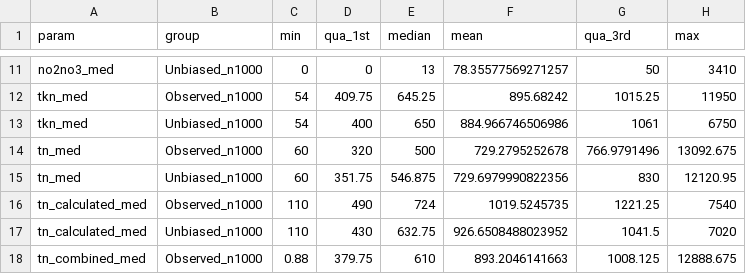
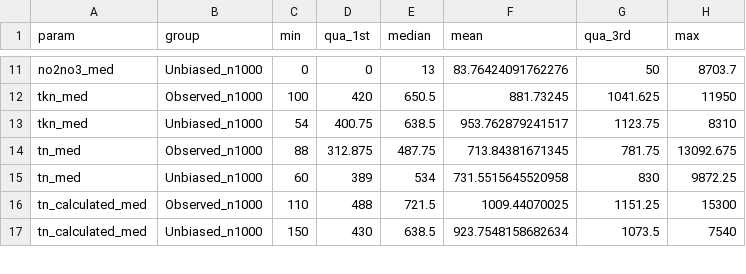
Before and after one commit to ehstanley/SoL, a CSV file: SoL_data/unbiased_stats.csv, drawn as a sheet; only a part is shown, gaps mark what is left out; removed rows and columns are numbered as before the commit, all else as after; the diff covers the shown part only; the diff names each change by its address in the sheet, - before the commit and + after, or states it on an @@ line.

```diff
--- a/SoL_data/unbiased_stats.csv
+++ b/SoL_data/unbiased_stats.csv
-F11 (mean): 78.35577569271257
+F11 (mean): 83.76424091762276
-H11 (max): 3410
+H11 (max): 8703.7
-C12 (min): 54
+C12 (min): 100
-D12 (qua_1st): 409.75
+D12 (qua_1st): 420
-E12 (median): 645.25
+E12 (median): 650.5
-F12 (mean): 895.68242
+F12 (mean): 881.73245
-G12 (qua_3rd): 1015.25
+G12 (qua_3rd): 1041.625
-D13 (qua_1st): 400
+D13 (qua_1st): 400.75
-E13 (median): 650
+E13 (median): 638.5
-F13 (mean): 884.966746506986
+F13 (mean): 953.762879241517
-G13 (qua_3rd): 1061
+G13 (qua_3rd): 1123.75
-H13 (max): 6750
+H13 (max): 8310
-C14 (min): 60
+C14 (min): 88
-D14 (qua_1st): 320
+D14 (qua_1st): 312.875
-E14 (median): 500
+E14 (median): 487.75
-F14 (mean): 729.2795252678
+F14 (mean): 713.84381671345
-G14 (qua_3rd): 766.9791496
+G14 (qua_3rd): 781.75
-D15 (qua_1st): 351.75
+D15 (qua_1st): 389
-E15 (median): 546.875
+E15 (median): 534
-F15 (mean): 729.6979990822356
+F15 (mean): 731.5515645520958
-H15 (max): 12120.95
+H15 (max): 9872.25
-D16 (qua_1st): 490
+D16 (qua_1st): 488
-E16 (median): 724
+E16 (median): 721.5
-F16 (mean): 1019.5245735
+F16 (mean): 1009.44070025
-G16 (qua_3rd): 1221.25
+G16 (qua_3rd): 1151.25
-H16 (max): 7540
+H16 (max): 15300
-C17 (min): 110
+C17 (min): 150
-E17 (median): 632.75
+E17 (median): 638.5
-F17 (mean): 926.6508488023952
+F17 (mean): 923.7548158682634
-G17 (qua_3rd): 1041.5
+G17 (qua_3rd): 1073.5
-H17 (max): 7020
+H17 (max): 7540
-row 18: tn_combined_med | Observed_n1000 | 0.88 | 379.75 | 610 | 893.2046141663 | 1008.125 | 12888.675
```
Also changed, not shown: 4 added rows, 3 removed rows and 44 edited cells elsewhere in this file, 3 other files.
